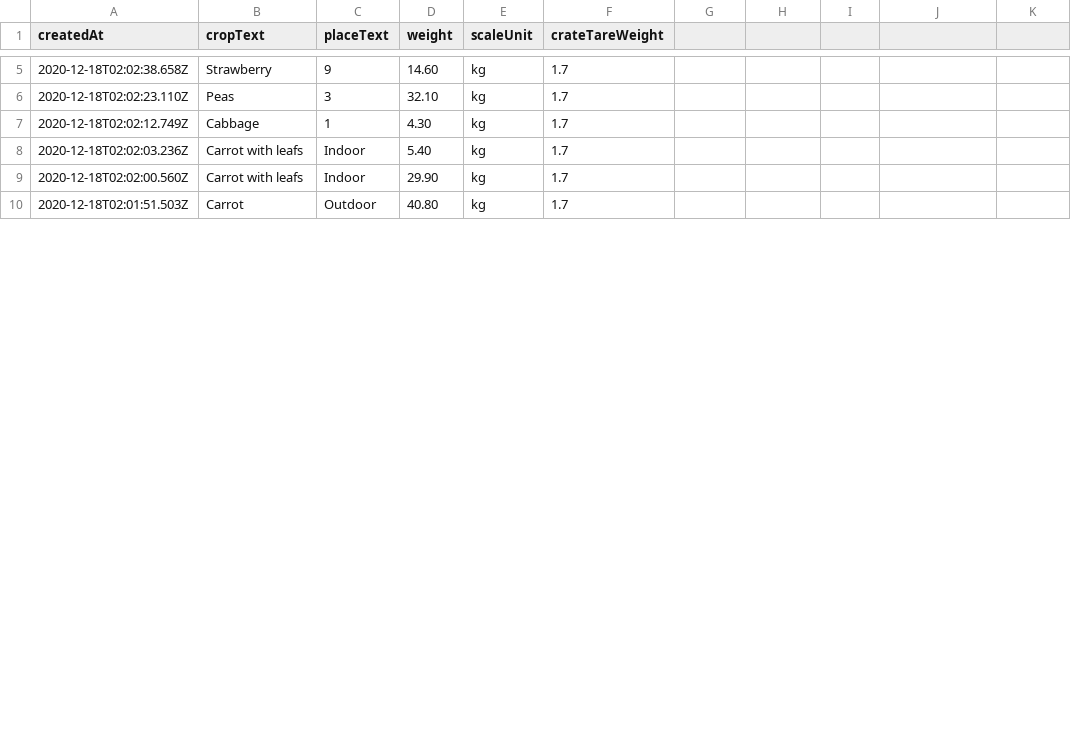
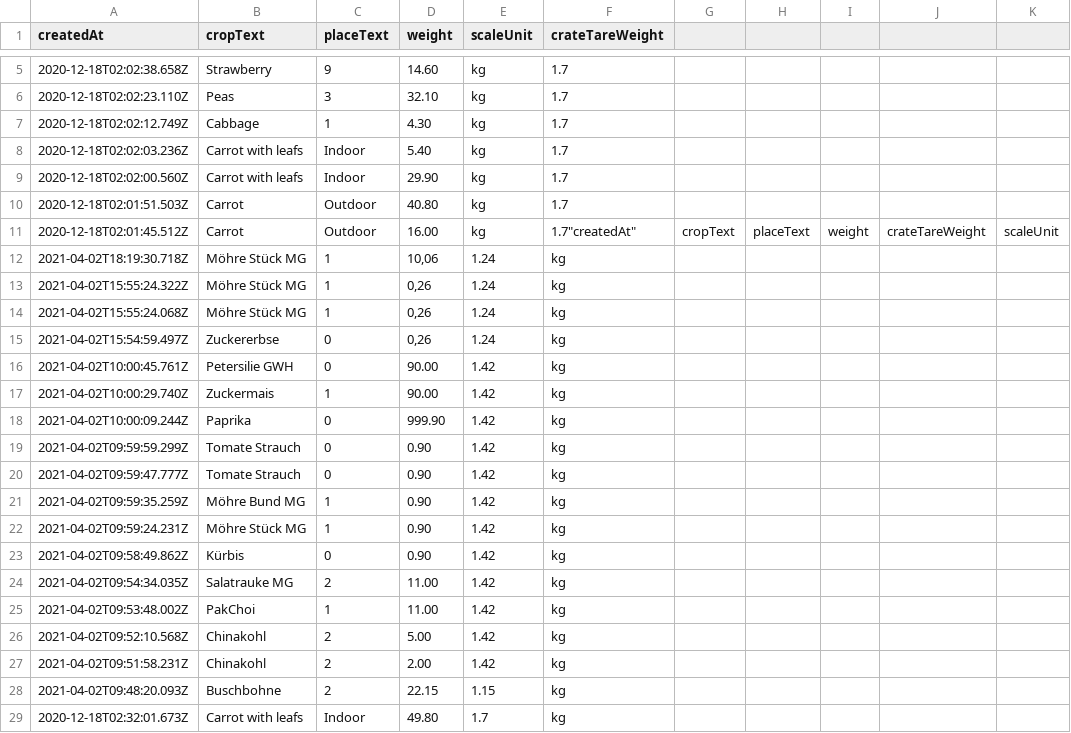
Before and after one commit to s-light/web_harvest_log, a CSV file: db_export/harvest.csv, drawn as a sheet; only a part is shown, gaps mark what is left out; the diff covers the shown part only; the diff names each change by its address in the sheet, - before the commit and + after, or states it on an @@ line.

```diff
--- a/db_export/harvest.csv
+++ b/db_export/harvest.csv
+row 11: 2020-12-18T02:01:45.512Z | Carrot | Outdoor | 16.00 | kg | 1.7"createdAt" | cropText | placeText | weight | crateTareWeight | scaleUnit
+row 12: 2021-04-02T18:19:30.718Z | Möhre Stück MG | 1 | 10,06 | 1.24 | kg
+row 13: 2021-04-02T15:55:24.322Z | Möhre Stück MG | 1 | 0,26 | 1.24 | kg
+row 14: 2021-04-02T15:55:24.068Z | Möhre Stück MG | 1 | 0,26 | 1.24 | kg
+row 15: 2021-04-02T15:54:59.497Z | Zuckererbse | 0 | 0,26 | 1.24 | kg
+row 16: 2021-04-02T10:00:45.761Z | Petersilie GWH | 0 | 90.00 | 1.42 | kg
+row 17: 2021-04-02T10:00:29.740Z | Zuckermais | 1 | 90.00 | 1.42 | kg
+row 18: 2021-04-02T10:00:09.244Z | Paprika | 0 | 999.90 | 1.42 | kg
+row 19: 2021-04-02T09:59:59.299Z | Tomate Strauch | 0 | 0.90 | 1.42 | kg
+row 20: 2021-04-02T09:59:47.777Z | Tomate Strauch | 0 | 0.90 | 1.42 | kg
+row 21: 2021-04-02T09:59:35.259Z | Möhre Bund MG | 1 | 0.90 | 1.42 | kg
+row 22: 2021-04-02T09:59:24.231Z | Möhre Stück MG | 1 | 0.90 | 1.42 | kg
+row 23: 2021-04-02T09:58:49.862Z | Kürbis | 0 | 0.90 | 1.42 | kg
+row 24: 2021-04-02T09:54:34.035Z | Salatrauke MG | 2 | 11.00 | 1.42 | kg
+row 25: 2021-04-02T09:53:48.002Z | PakChoi | 1 | 11.00 | 1.42 | kg
+row 26: 2021-04-02T09:52:10.568Z | Chinakohl | 2 | 5.00 | 1.42 | kg
+row 27: 2021-04-02T09:51:58.231Z | Chinakohl | 2 | 2.00 | 1.42 | kg
+row 28: 2021-04-02T09:48:20.093Z | Buschbohne | 2 | 22.15 | 1.15 | kg
+row 29: 2020-12-18T02:32:01.673Z | Carrot with leafs | Indoor | 49.80 | 1.7 | kg
```
Also changed, not shown: 12 added rows and 2 edited cells elsewhere in this file, 1 other file.
